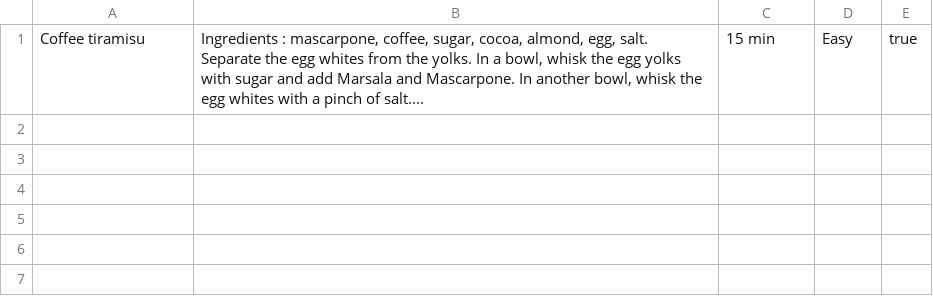
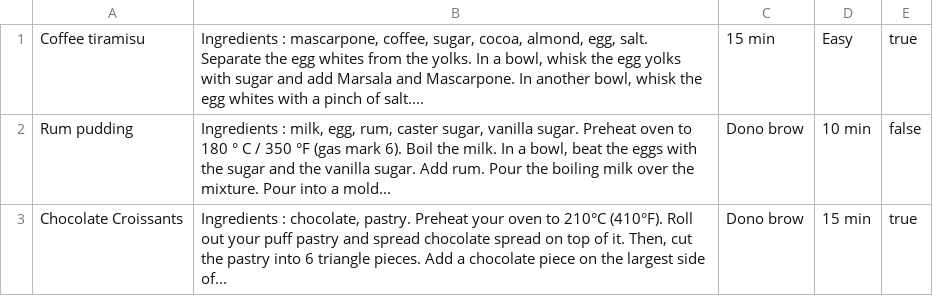
Before and after one commit to BurneyGlobal/cookbook, a CSV file: lib/recipes.csv, drawn as a sheet; the diff names each change by its address in the sheet, - before the commit and + after, or states it on an @@ line.

```diff
--- a/lib/recipes.csv
+++ b/lib/recipes.csv
+row 2: Rum pudding | Ingredients : milk, egg, rum, caster sugar, vanilla sugar. Preheat oven to 180 ° C / 350 °F (gas mark 6). Boil the milk. In a bowl, beat the eggs with the sugar and the vanilla sugar. Add rum. Pour the boiling milk over the mixture. Pour into a mold... | Dono brow | 10 min | false
+row 3: Chocolate Croissants | Ingredients : chocolate, pastry. Preheat your oven to 210°C (410°F). Roll out your puff pastry and spread chocolate spread on top of it. Then, cut the pastry into 6 triangle pieces. Add a chocolate piece on the largest side of... | Dono brow | 15 min | true
```
Also changed, not shown: 4 other files.
